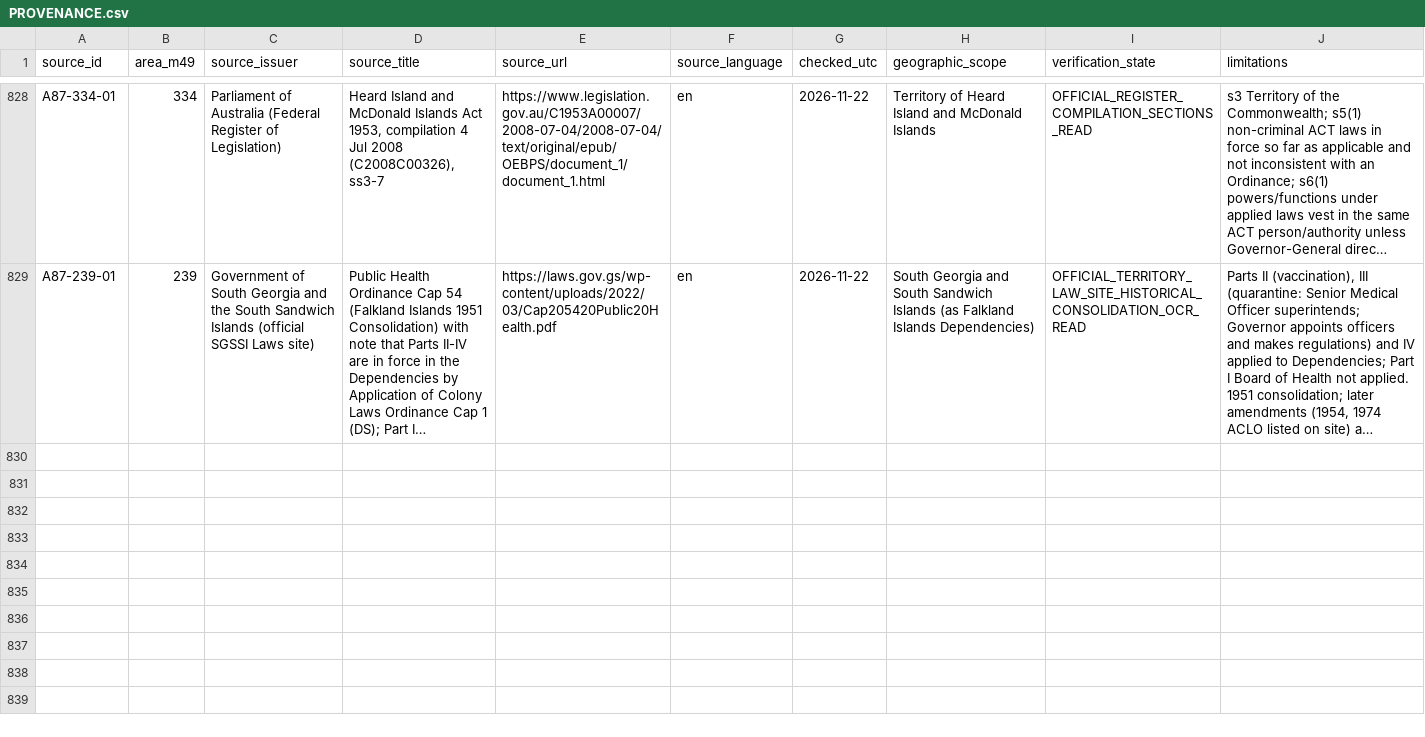
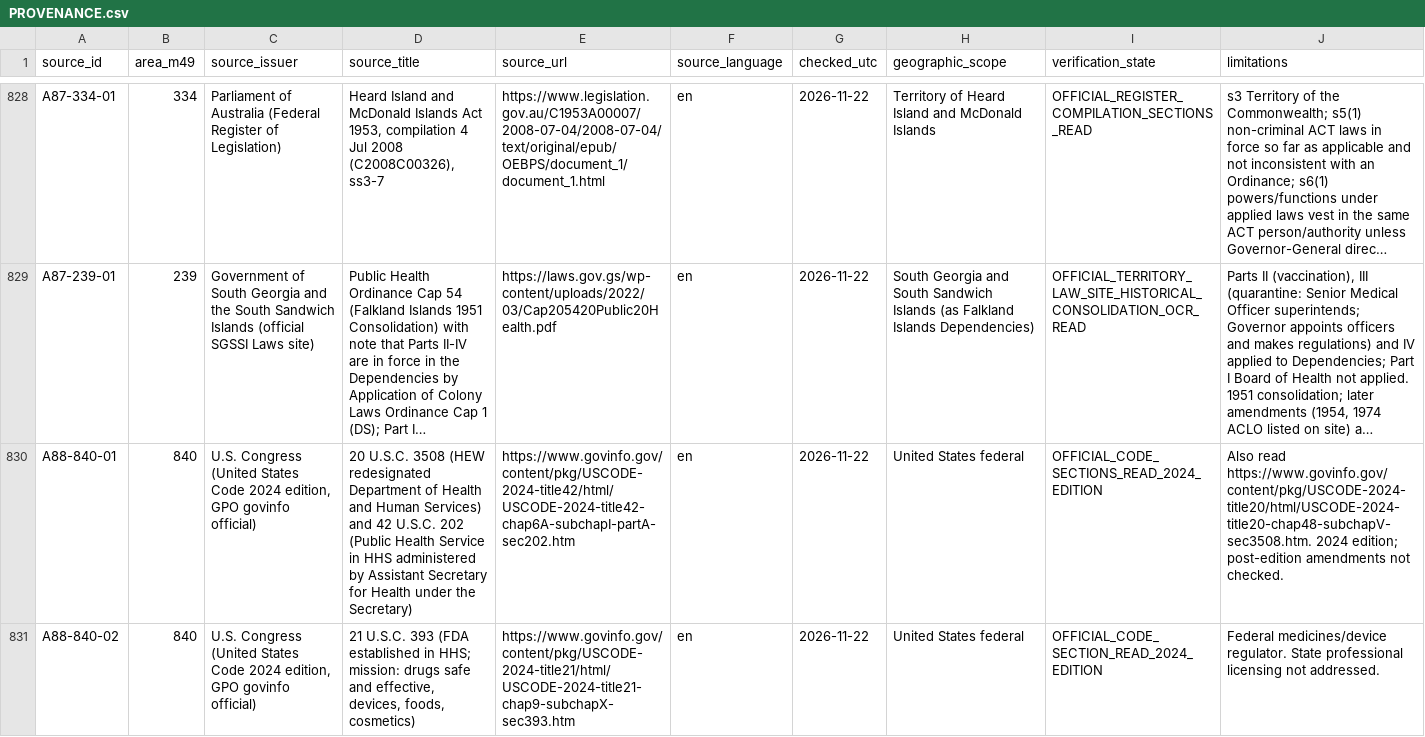
Before and after one commit to PortalHunter/Ethnicy-Based-Optimal-Weight, a CSV file: docs/atlas/handoffs/team-a/PROVENANCE.csv, drawn as a sheet; only a part is shown, gaps mark what is left out; long unchanged cells end in …; the diff covers the shown part only; the diff names each change by its address in the sheet, - before the commit and + after, or states it on an @@ line.

```diff
--- a/docs/atlas/handoffs/team-a/PROVENANCE.csv
+++ b/docs/atlas/handoffs/team-a/PROVENANCE.csv
+row 830: A88-840-01 | 840 | U.S. Congress (United States Code 2024 edition, GPO govinfo official) | 20 U.S.C. 3508 (HEW redesignated Department of Health and Human Services) and 42 U.S.C. 202 (Public Health Service in HHS administered by Assistant Secretary for Health under the Secretary) | https://www.govinfo.gov/content/pkg/USCODE-2024-title42/html/USCODE-2024-title42-chap6A-subchapI-partA-sec202.htm | en | 2026-11-22 | United States federal | OFFICIAL_CODE_SECTIONS_READ_2024_EDITION | Also read https://www.govinfo.gov/content/pkg/USCODE-2024-title20/html/USCODE-2024-title20-chap48-subchapV-sec3508.htm. 2024 edition; post-edition amendments not checked.
+row 831: A88-840-02 | 840 | U.S. Congress (United States Code 2024 edition, GPO govinfo official) | 21 U.S.C. 393 (FDA established in HHS; mission: drugs safe and effective, devices, foods, cosmetics) | https://www.govinfo.gov/content/pkg/USCODE-2024-title21/html/USCODE-2024-title21-chap9-subchapX-sec393.htm | en | 2026-11-22 | United States federal | OFFICIAL_CODE_SECTION_READ_2024_EDITION | Federal medicines/device regulator. State professional licensing not addressed.
```
Also changed, not shown: 6 added rows elsewhere in this file, docs/atlas/handoffs/team-a/PRIORITIZED_BACKLOG_20261107.csv, docs/atlas/handoffs/team-a/RECONCILED_INVENTORY_20261107.csv, 4 other files.
